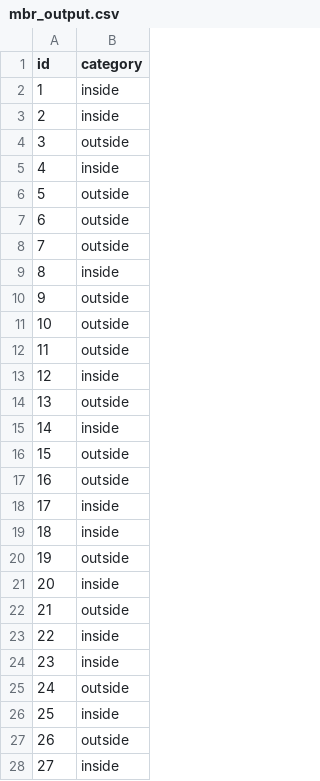
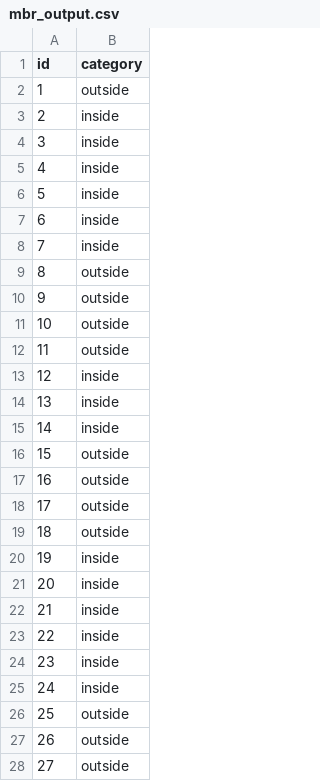
Before and after one commit to CEGE0096/CEGE0096.github.io, a CSV file: mbr_output.csv, drawn as a sheet; only a part is shown; the diff covers the shown part only.

```diff
--- a/mbr_output.csv
+++ b/mbr_output.csv
@@ -1,10 +1,10 @@
 id,category
-1,inside
+1,outside
 2,inside
-3,outside
+3,inside
 4,inside
-5,outside
-6,outside
-7,outside
-8,inside
+5,inside
+6,inside
+7,inside
+8,outside
 9,outside
@@ -13,3 +13,3 @@ id,category
 12,inside
-13,outside
+13,inside
 14,inside
@@ -17,12 +17,12 @@ id,category
 16,outside
-17,inside
-18,inside
-19,outside
+17,outside
+18,outside
+19,inside
 20,inside
-21,outside
+21,inside
 22,inside
 23,inside
-24,outside
-25,inside
+24,inside
+25,outside
 26,outside
-27,inside
+27,outside
```
Also changed, not shown: 40 edited cells elsewhere in this file, mbr_input.csv.
